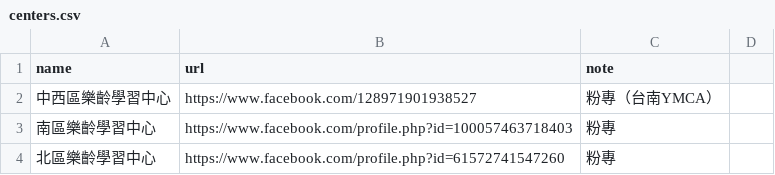
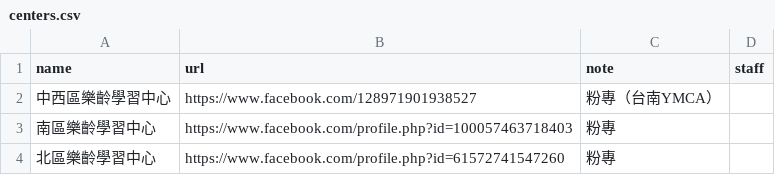
Before and after one commit to Tinghedy/leling-scraper, a CSV file: centers.csv, drawn as a sheet; only a part is shown; the diff names each change by its address in the sheet, - before the commit and + after, or states it on an @@ line.

```diff
--- a/centers.csv
+++ b/centers.csv
-D1: (empty)
+D1: staff
```
Also changed, not shown: 4 other files.
